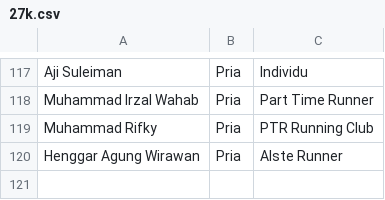
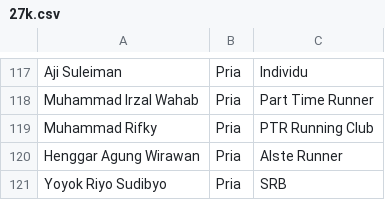
Before and after one commit to smgmountainrace/listpeserta, a CSV file: 27k.csv, drawn as a sheet; only a part is shown, gaps mark what is left out.

Commit message:
27k.csv

```diff
--- a/27k.csv
+++ b/27k.csv
@@ -120 +120,2 @@ Muhammad Rifky,Pria,PTR Running Club,
 Henggar Agung Wirawan,Pria,Alste Runner
+Yoyok Riyo Sudibyo,Pria,SRB
```
